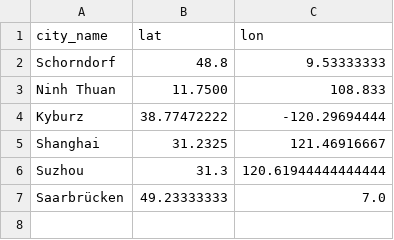
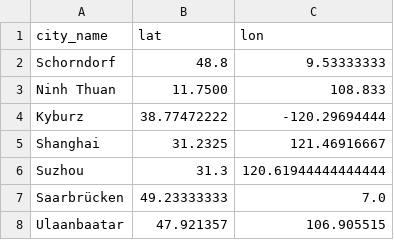
Before and after one commit to markusneumann/sosc314_example_repo, a CSV file: data/hometowns.csv, drawn as a sheet; the diff names each change by its address in the sheet, - before the commit and + after, or states it on an @@ line.

Commit message:
Add Ulaanbaatar coordinates to hometowns.csv

```diff
--- a/data/hometowns.csv
+++ b/data/hometowns.csv
+row 8: Ulaanbaatar | 47.921357 | 106.905515
```
